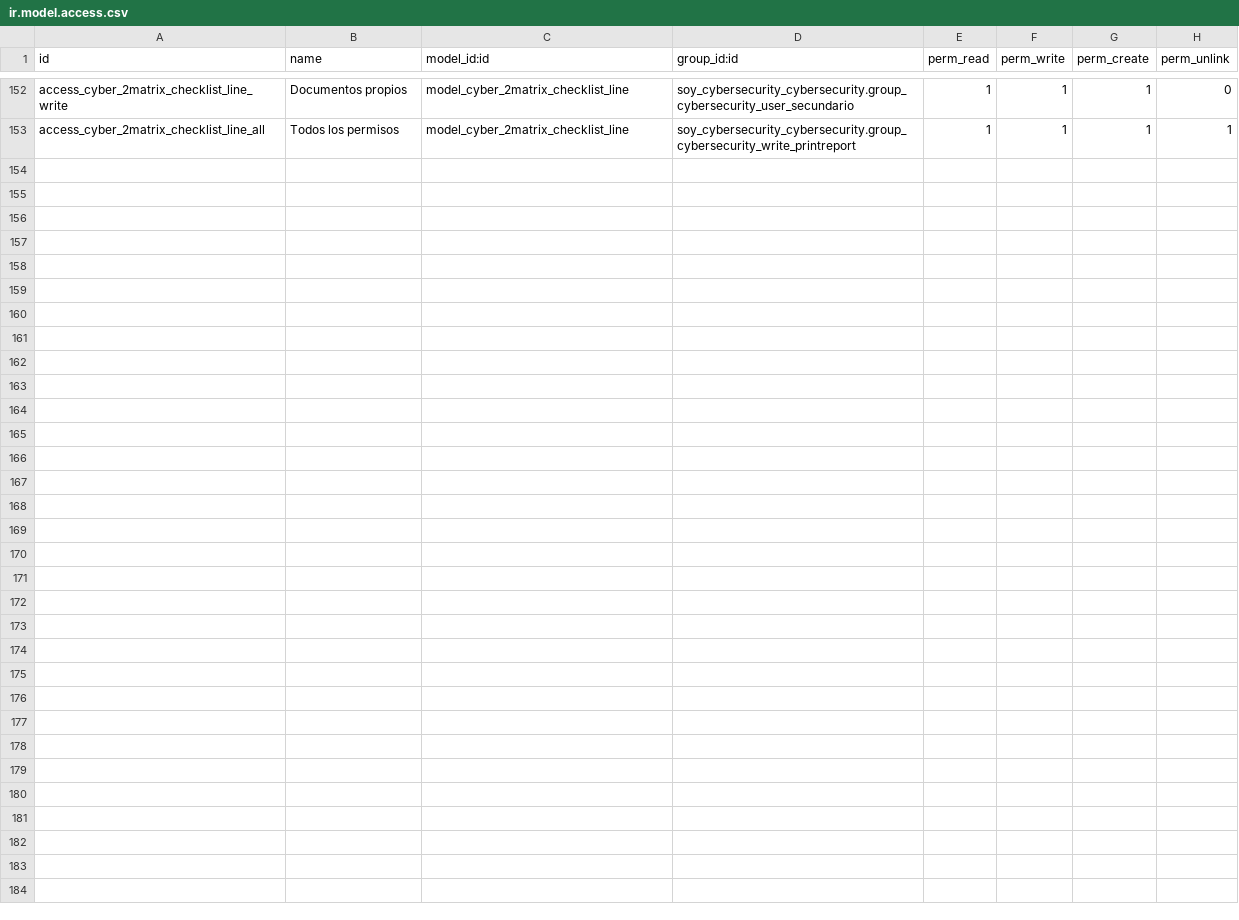
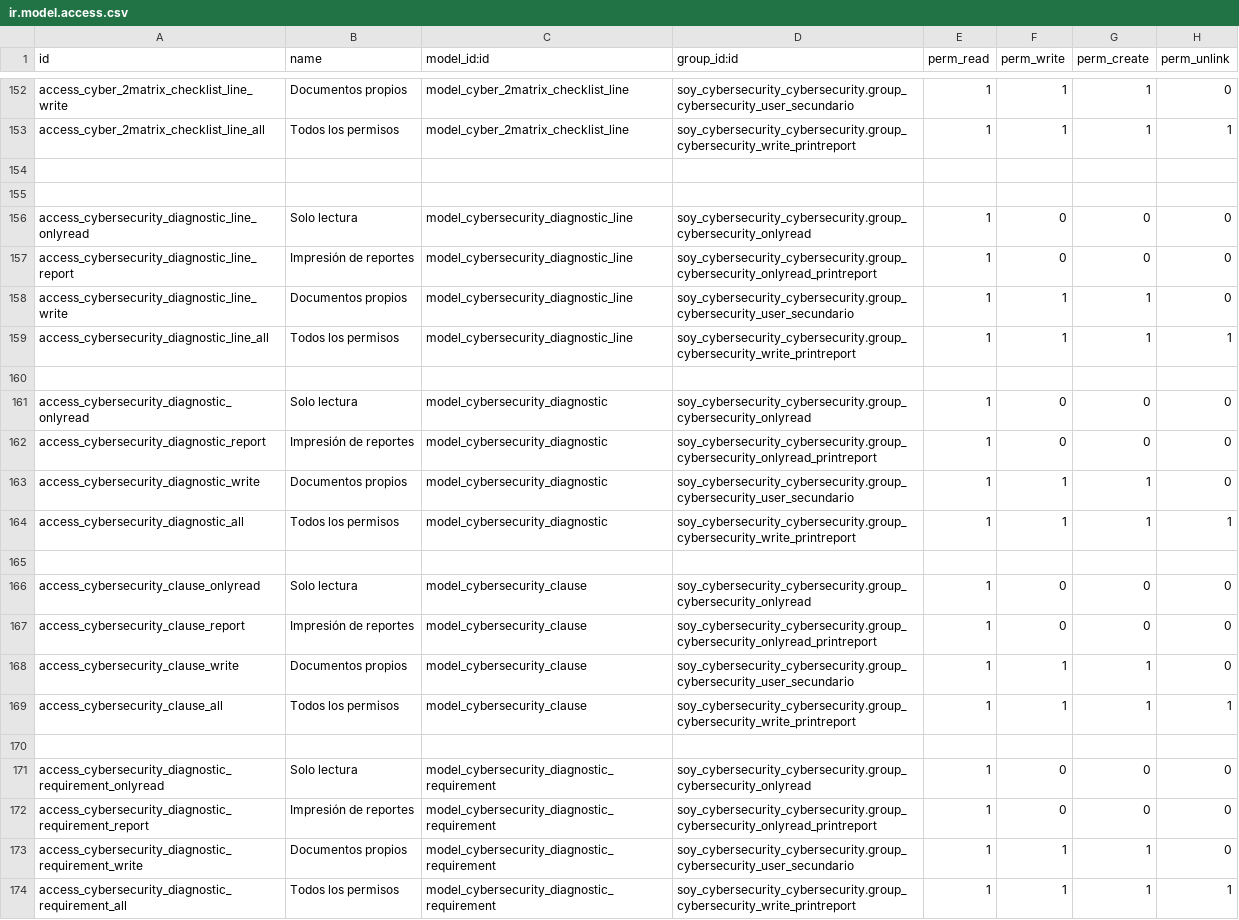
Before and after one commit to SoyCalidad/soy_cybersecurity, a CSV file: soy_cybersecurity_cybersecurity/security/ir.model.access.csv, drawn as a sheet; only a part is shown, gaps mark what is left out; the diff names each change by its address in the sheet, - before the commit and + after, or states it on an @@ line.

Commit message:
added diagnostic

```diff
--- a/soy_cybersecurity_cybersecurity/security/ir.model.access.csv
+++ b/soy_cybersecurity_cybersecurity/security/ir.model.access.csv
+row 154: (empty)
+row 155: (empty)
+row 156: access_cybersecurity_diagnostic_line_onlyread | Solo lectura | model_cybersecurity_diagnostic_line | soy_cybersecurity_cybersecurity.group_cybersecurity_onlyread | 1 | 0 | 0 | 0
+row 157: access_cybersecurity_diagnostic_line_report | Impresión de reportes | model_cybersecurity_diagnostic_line | soy_cybersecurity_cybersecurity.group_cybersecurity_onlyread_printreport | 1 | 0 | 0 | 0
+row 158: access_cybersecurity_diagnostic_line_write | Documentos propios | model_cybersecurity_diagnostic_line | soy_cybersecurity_cybersecurity.group_cybersecurity_user_secundario | 1 | 1 | 1 | 0
+row 159: access_cybersecurity_diagnostic_line_all | Todos los permisos | model_cybersecurity_diagnostic_line | soy_cybersecurity_cybersecurity.group_cybersecurity_write_printreport | 1 | 1 | 1 | 1
+row 160: (empty)
+row 161: access_cybersecurity_diagnostic_onlyread | Solo lectura | model_cybersecurity_diagnostic | soy_cybersecurity_cybersecurity.group_cybersecurity_onlyread | 1 | 0 | 0 | 0
+row 162: access_cybersecurity_diagnostic_report | Impresión de reportes | model_cybersecurity_diagnostic | soy_cybersecurity_cybersecurity.group_cybersecurity_onlyread_printreport | 1 | 0 | 0 | 0
+row 163: access_cybersecurity_diagnostic_write | Documentos propios | model_cybersecurity_diagnostic | soy_cybersecurity_cybersecurity.group_cybersecurity_user_secundario | 1 | 1 | 1 | 0
+row 164: access_cybersecurity_diagnostic_all | Todos los permisos | model_cybersecurity_diagnostic | soy_cybersecurity_cybersecurity.group_cybersecurity_write_printreport | 1 | 1 | 1 | 1
+row 165: (empty)
+row 166: access_cybersecurity_clause_onlyread | Solo lectura | model_cybersecurity_clause | soy_cybersecurity_cybersecurity.group_cybersecurity_onlyread | 1 | 0 | 0 | 0
+row 167: access_cybersecurity_clause_report | Impresión de reportes | model_cybersecurity_clause | soy_cybersecurity_cybersecurity.group_cybersecurity_onlyread_printreport | 1 | 0 | 0 | 0
+row 168: access_cybersecurity_clause_write | Documentos propios | model_cybersecurity_clause | soy_cybersecurity_cybersecurity.group_cybersecurity_user_secundario | 1 | 1 | 1 | 0
+row 169: access_cybersecurity_clause_all | Todos los permisos | model_cybersecurity_clause | soy_cybersecurity_cybersecurity.group_cybersecurity_write_printreport | 1 | 1 | 1 | 1
+row 170: (empty)
+row 171: access_cybersecurity_diagnostic_requirement_onlyread | Solo lectura | model_cybersecurity_diagnostic_requirement | soy_cybersecurity_cybersecurity.group_cybersecurity_onlyread | 1 | 0 | 0 | 0
+row 172: access_cybersecurity_diagnostic_requirement_report | Impresión de reportes | model_cybersecurity_diagnostic_requirement | soy_cybersecurity_cybersecurity.group_cybersecurity_onlyread_printreport | 1 | 0 | 0 | 0
+row 173: access_cybersecurity_diagnostic_requirement_write | Documentos propios | model_cybersecurity_diagnostic_requirement | soy_cybersecurity_cybersecurity.group_cybersecurity_user_secundario | 1 | 1 | 1 | 0
+row 174: access_cybersecurity_diagnostic_requirement_all | Todos los permisos | model_cybersecurity_diagnostic_requirement | soy_cybersecurity_cybersecurity.group_cybersecurity_write_printreport | 1 | 1 | 1 | 1
```
Also changed, not shown: 8 other files.
